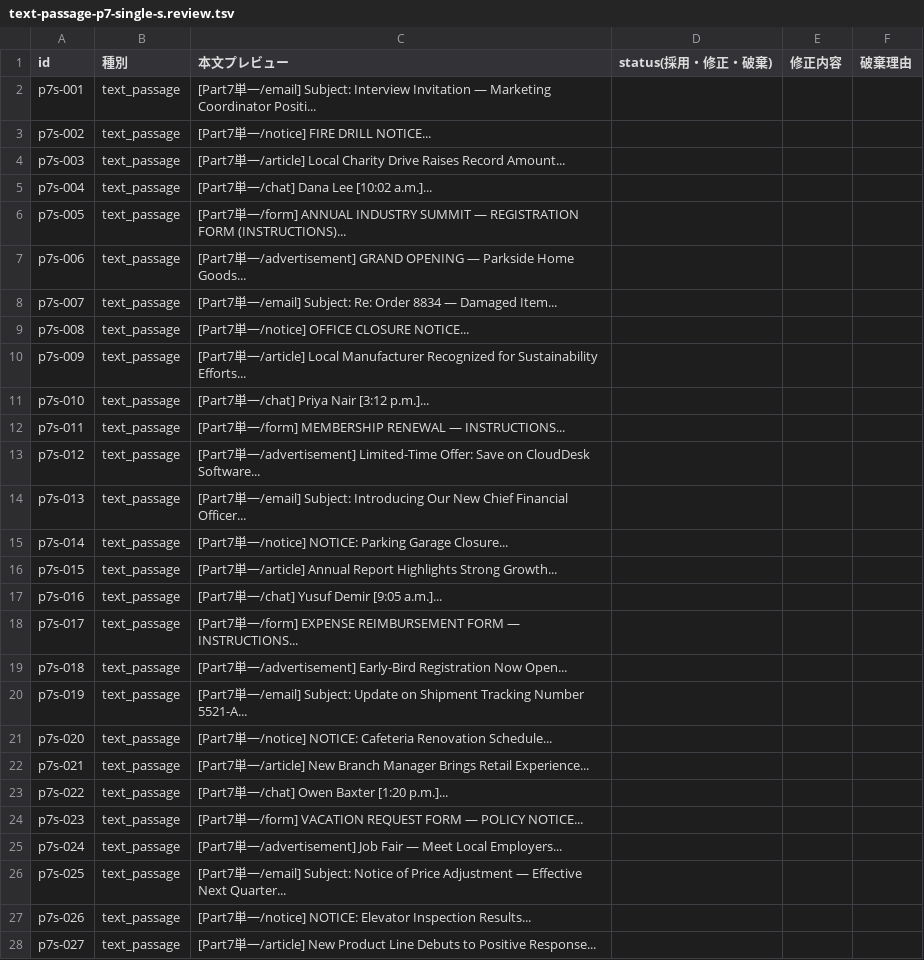
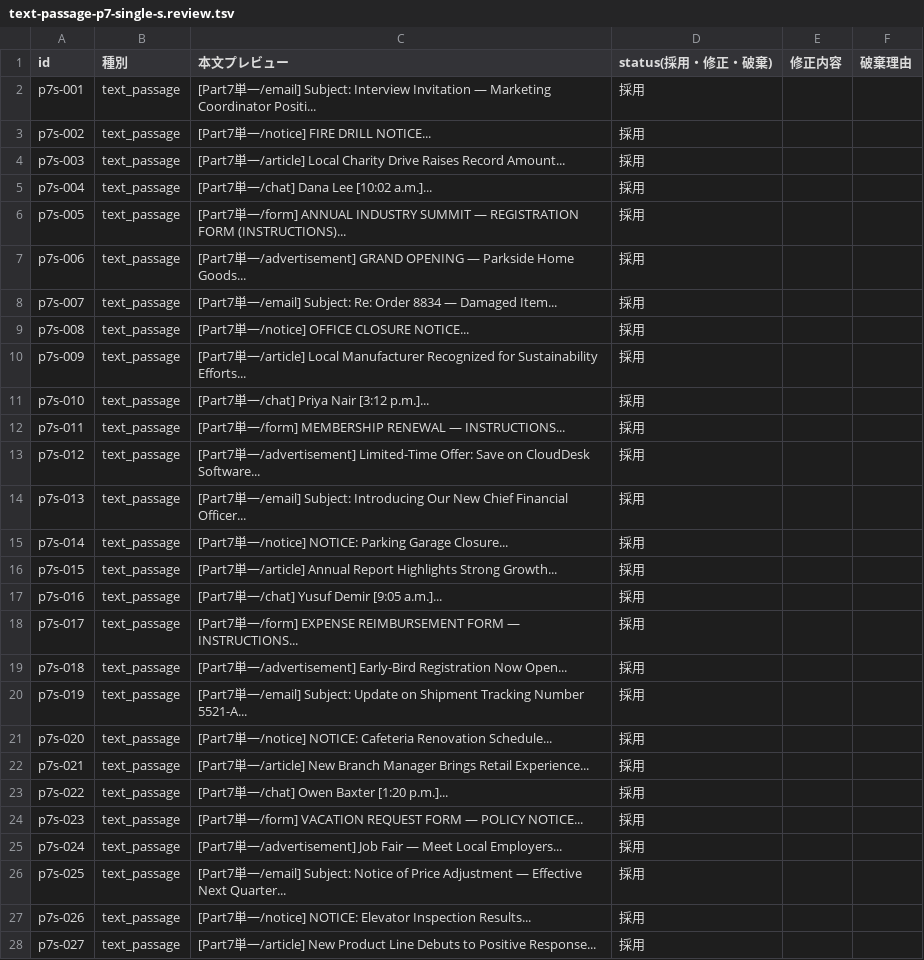
Before and after one commit to war-lab/BEB-Raid, a TSV file: content/drafts/text-passage-p7-single-s.review.tsv, drawn as a sheet; only a part is shown; the diff covers the shown part only.

```diff
--- a/content/drafts/text-passage-p7-single-s.review.tsv
+++ b/content/drafts/text-passage-p7-single-s.review.tsv
@@ -1,28 +1,28 @@
 id	種別	本文プレビュー	status(採用・修正・破棄)	修正内容	破棄理由
-p7s-001	text_passage	[Part7単一/email] Subject: Interview Invitation — Marketing Coordinator Positi...			
-p7s-002	text_passage	[Part7単一/notice] FIRE DRILL NOTICE...			
-p7s-003	text_passage	[Part7単一/article] Local Charity Drive Raises Record Amount...			
-p7s-004	text_passage	[Part7単一/chat] Dana Lee [10:02 a.m.]...			
-p7s-005	text_passage	[Part7単一/form] ANNUAL INDUSTRY SUMMIT — REGISTRATION FORM (INSTRUCTIONS)...			
-p7s-006	text_passage	[Part7単一/advertisement] GRAND OPENING — Parkside Home Goods...			
-p7s-007	text_passage	[Part7単一/email] Subject: Re: Order 8834 — Damaged Item...			
-p7s-008	text_passage	[Part7単一/notice] OFFICE CLOSURE NOTICE...			
-p7s-009	text_passage	[Part7単一/article] Local Manufacturer Recognized for Sustainability Efforts...			
-p7s-010	text_passage	[Part7単一/chat] Priya Nair [3:12 p.m.]...			
-p7s-011	text_passage	[Part7単一/form] MEMBERSHIP RENEWAL — INSTRUCTIONS...			
-p7s-012	text_passage	[Part7単一/advertisement] Limited-Time Offer: Save on CloudDesk Software...			
-p7s-013	text_passage	[Part7単一/email] Subject: Introducing Our New Chief Financial Officer...			
-p7s-014	text_passage	[Part7単一/notice] NOTICE: Parking Garage Closure...			
-p7s-015	text_passage	[Part7単一/article] Annual Report Highlights Strong Growth...			
-p7s-016	text_passage	[Part7単一/chat] Yusuf Demir [9:05 a.m.]...			
-p7s-017	text_passage	[Part7単一/form] EXPENSE REIMBURSEMENT FORM — INSTRUCTIONS...			
-p7s-018	text_passage	[Part7単一/advertisement] Early-Bird Registration Now Open...			
-p7s-019	text_passage	[Part7単一/email] Subject: Update on Shipment Tracking Number 5521-A...			
-p7s-020	text_passage	[Part7単一/notice] NOTICE: Cafeteria Renovation Schedule...			
-p7s-021	text_passage	[Part7単一/article] New Branch Manager Brings Retail Experience...			
-p7s-022	text_passage	[Part7単一/chat] Owen Baxter [1:20 p.m.]...			
-p7s-023	text_passage	[Part7単一/form] VACATION REQUEST FORM — POLICY NOTICE...			
-p7s-024	text_passage	[Part7単一/advertisement] Job Fair — Meet Local Employers...			
-p7s-025	text_passage	[Part7単一/email] Subject: Notice of Price Adjustment — Effective Next Quarter...			
-p7s-026	text_passage	[Part7単一/notice] NOTICE: Elevator Inspection Results...			
-p7s-027	text_passage	[Part7単一/article] New Product Line Debuts to Positive Response...			
+p7s-001	text_passage	[Part7単一/email] Subject: Interview Invitation — Marketing Coordinator Positi...	採用		
+p7s-002	text_passage	[Part7単一/notice] FIRE DRILL NOTICE...	採用		
+p7s-003	text_passage	[Part7単一/article] Local Charity Drive Raises Record Amount...	採用		
+p7s-004	text_passage	[Part7単一/chat] Dana Lee [10:02 a.m.]...	採用		
+p7s-005	text_passage	[Part7単一/form] ANNUAL INDUSTRY SUMMIT — REGISTRATION FORM (INSTRUCTIONS)...	採用		
+p7s-006	text_passage	[Part7単一/advertisement] GRAND OPENING — Parkside Home Goods...	採用		
+p7s-007	text_passage	[Part7単一/email] Subject: Re: Order 8834 — Damaged Item...	採用		
+p7s-008	text_passage	[Part7単一/notice] OFFICE CLOSURE NOTICE...	採用		
+p7s-009	text_passage	[Part7単一/article] Local Manufacturer Recognized for Sustainability Efforts...	採用		
+p7s-010	text_passage	[Part7単一/chat] Priya Nair [3:12 p.m.]...	採用		
+p7s-011	text_passage	[Part7単一/form] MEMBERSHIP RENEWAL — INSTRUCTIONS...	採用		
+p7s-012	text_passage	[Part7単一/advertisement] Limited-Time Offer: Save on CloudDesk Software...	採用		
+p7s-013	text_passage	[Part7単一/email] Subject: Introducing Our New Chief Financial Officer...	採用		
+p7s-014	text_passage	[Part7単一/notice] NOTICE: Parking Garage Closure...	採用		
+p7s-015	text_passage	[Part7単一/article] Annual Report Highlights Strong Growth...	採用		
+p7s-016	text_passage	[Part7単一/chat] Yusuf Demir [9:05 a.m.]...	採用		
+p7s-017	text_passage	[Part7単一/form] EXPENSE REIMBURSEMENT FORM — INSTRUCTIONS...	採用		
+p7s-018	text_passage	[Part7単一/advertisement] Early-Bird Registration Now Open...	採用		
+p7s-019	text_passage	[Part7単一/email] Subject: Update on Shipment Tracking Number 5521-A...	採用		
+p7s-020	text_passage	[Part7単一/notice] NOTICE: Cafeteria Renovation Schedule...	採用		
+p7s-021	text_passage	[Part7単一/article] New Branch Manager Brings Retail Experience...	採用		
+p7s-022	text_passage	[Part7単一/chat] Owen Baxter [1:20 p.m.]...	採用		
+p7s-023	text_passage	[Part7単一/form] VACATION REQUEST FORM — POLICY NOTICE...	採用		
+p7s-024	text_passage	[Part7単一/advertisement] Job Fair — Meet Local Employers...	採用		
+p7s-025	text_passage	[Part7単一/email] Subject: Notice of Price Adjustment — Effective Next Quarter...	採用		
+p7s-026	text_passage	[Part7単一/notice] NOTICE: Elevator Inspection Results...	採用		
+p7s-027	text_passage	[Part7単一/article] New Product Line Debuts to Positive Response...	採用		
```
Also changed, not shown: 13 edited cells elsewhere in this file, content/drafts/text-passage-p6-s.review.tsv, 13 other files.
